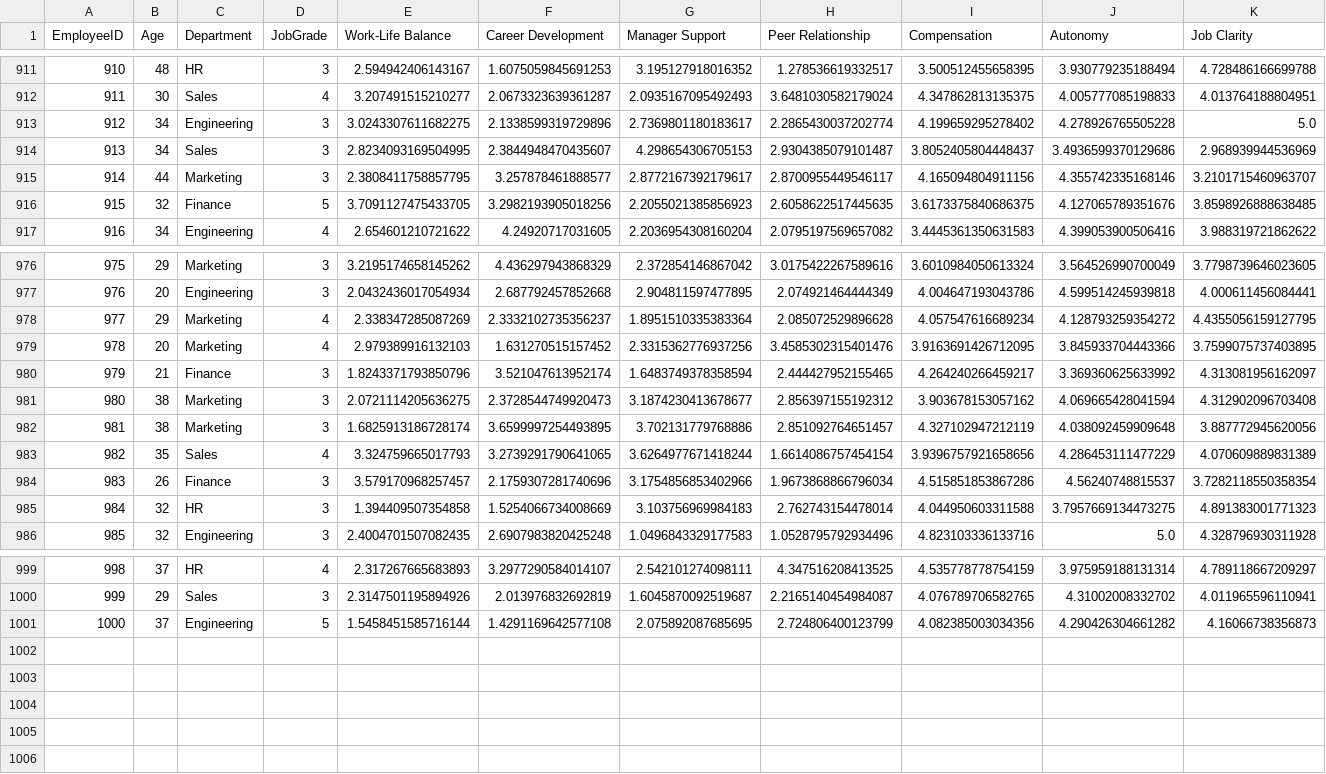
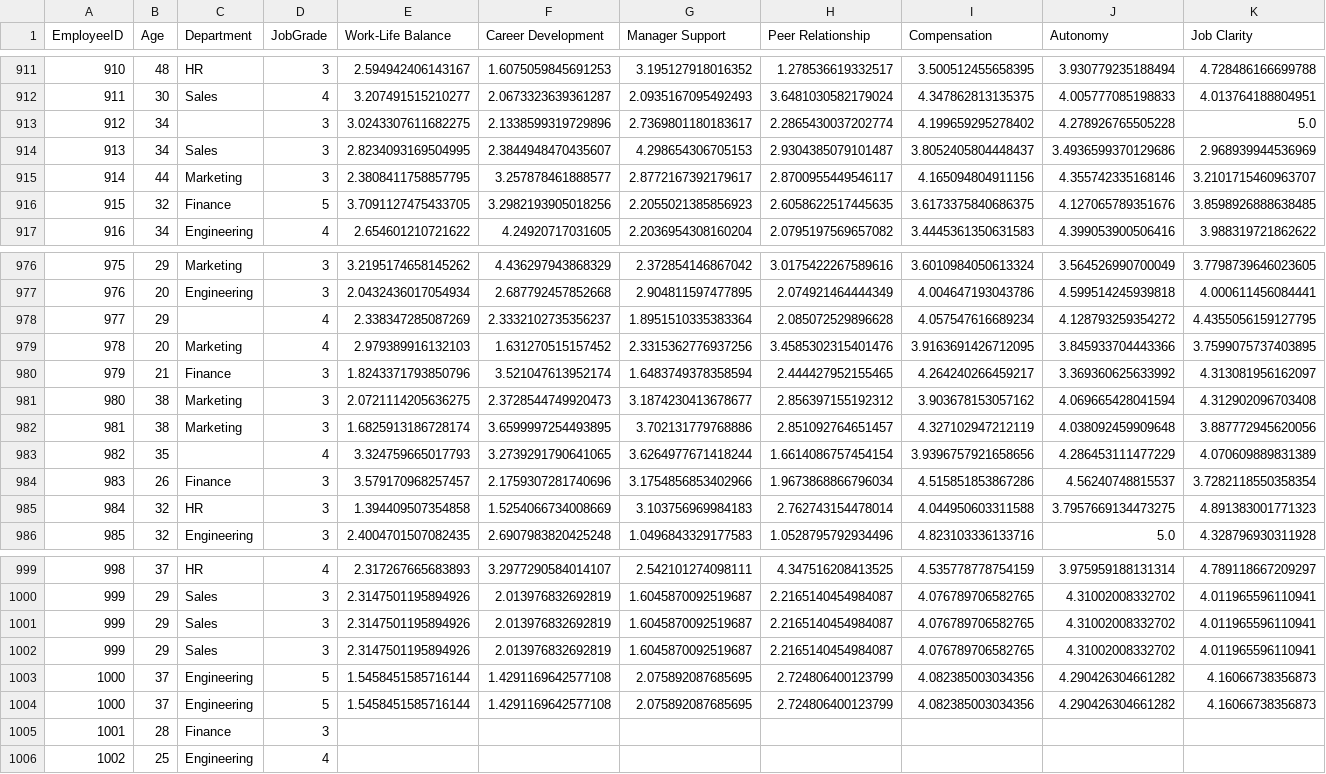
Before and after one commit to carloabimanyu/learning-dataset, a CSV file: people-analytics/employee_productivity_attrition.csv, drawn as a sheet; only a part is shown, gaps mark what is left out; rows hold the shown columns only; the diff names each change by its address in the sheet, - before the commit and + after, or states it on an @@ line.

Commit message:
Update employee_productivity_attrition.csv

```diff
--- a/people-analytics/employee_productivity_attrition.csv
+++ b/people-analytics/employee_productivity_attrition.csv
-C913 (Department): Engineering
+C913 (Department): (empty)
-C978 (Department): Marketing
+C978 (Department): (empty)
-C983 (Department): Sales
+C983 (Department): (empty)
+row 1001: 999 | 29 | Sales | 3 | 2.3147501195894926 | 2.013976832692819 | 1.6045870092519687 | 2.2165140454984087 | 4.076789706582765 | 4.31002008332702 | 4.011965596110941
+row 1002: 999 | 29 | Sales | 3 | 2.3147501195894926 | 2.013976832692819 | 1.6045870092519687 | 2.2165140454984087 | 4.076789706582765 | 4.31002008332702 | 4.011965596110941
+row 1004: 1000 | 37 | Engineering | 5 | 1.5458451585716144 | 1.4291169642577108 | 2.075892087685695 | 2.724806400123799 | 4.082385003034356 | 4.290426304661282 | 4.16066738356873
+row 1005: 1001 | 28 | Finance | 3
+row 1006: 1002 | 25 | Engineering | 4
```
